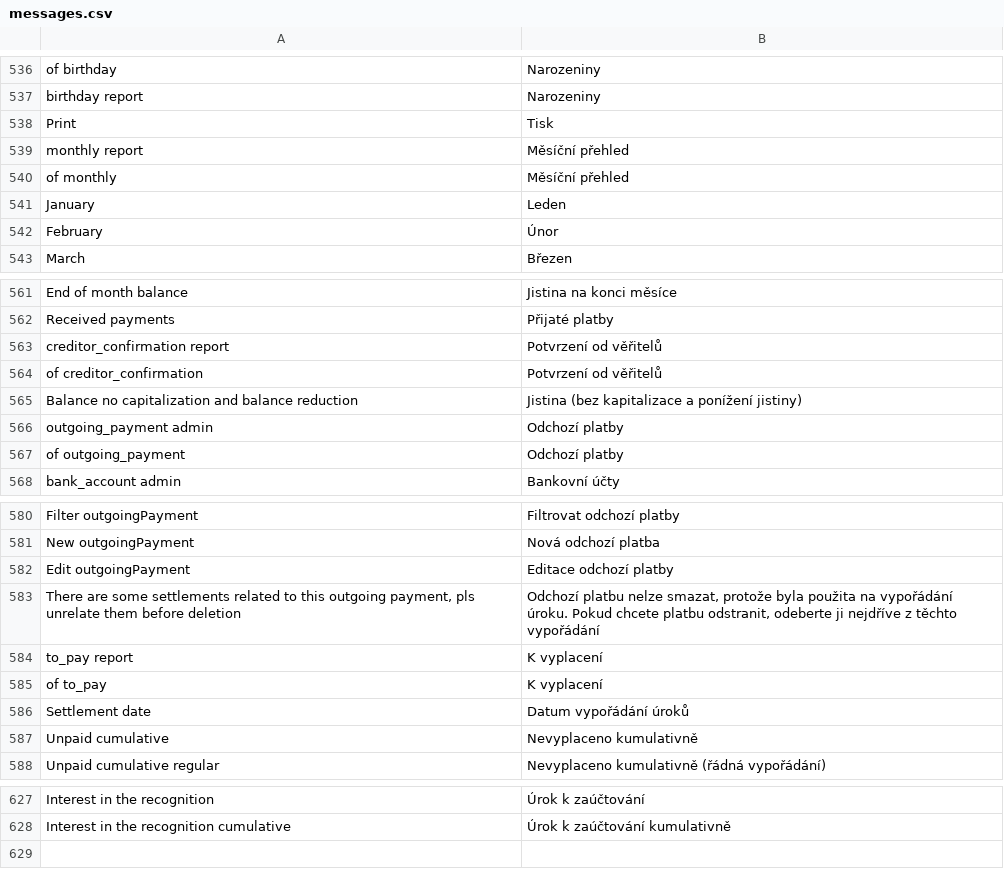
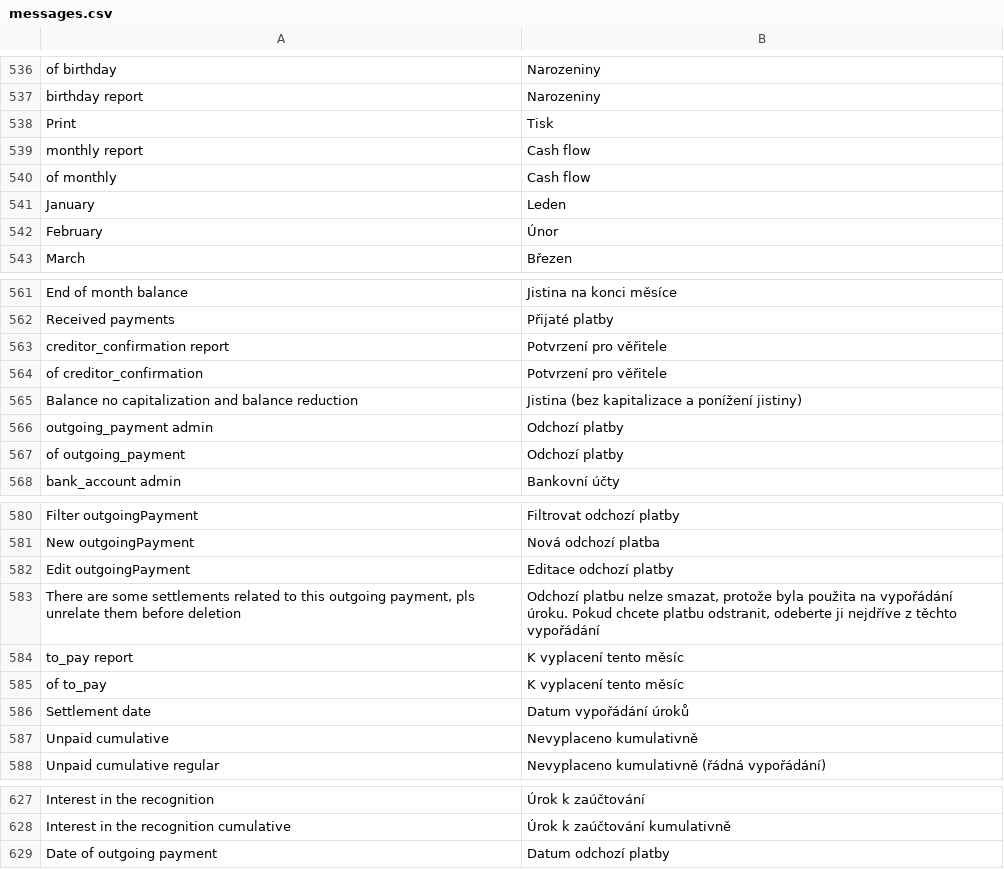
Before and after one commit to martinkulich/maur-creditors, a CSV file: data/translations/messages.csv, drawn as a sheet; only a part is shown, gaps mark what is left out.

```diff
--- a/data/translations/messages.csv
+++ b/data/translations/messages.csv
@@ -538,4 +538,4 @@ birthday report;Narozeniny
 Print;Tisk
-monthly report;Měsíční přehled
-of monthly;Měsíční přehled
+monthly report;Cash flow
+of monthly;Cash flow
 January;Leden
@@ -562,4 +562,4 @@ End of month balance;Jistina na konci měsíce
 Received payments;Přijaté platby
-creditor_confirmation report;Potvrzení od věřitelů
-of creditor_confirmation;Potvrzení od věřitelů
+creditor_confirmation report;Potvrzení pro věřitele
+of creditor_confirmation;Potvrzení pro věřitele
 Balance no capitalization and balance reduction;Jistina (bez kapitalizace a ponížení jistiny)
@@ -583,4 +583,4 @@ Edit outgoingPayment;Editace odchozí platby
 There are some settlements related to this outgoing payment, pls unrelate them before deletion;Odchozí platbu nelze smazat, protože byla použita na vypořádání úroku. Pokud chcete platbu odstranit, odeberte ji nejdříve z těchto vypořádání
-to_pay report;K vyplacení
-of to_pay;K vyplacení
+to_pay report;K vyplacení tento měsíc
+of to_pay;K vyplacení tento měsíc
 Settlement date;Datum vypořádání úroků
@@ -628 +628,2 @@ Interest in the recognition; Úrok k zaúčtování
 Interest in the recognition cumulative; Úrok k zaúčtování kumulativně
+Date of outgoing payment; Datum odchozí platby
```
Also changed, not shown: 22 other files.
